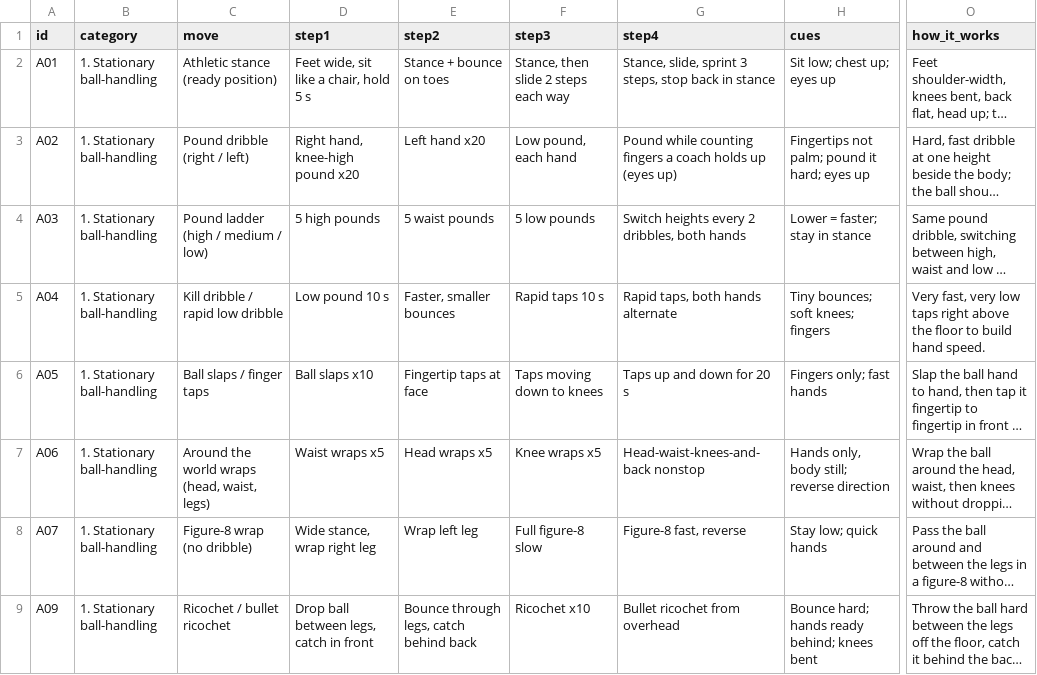
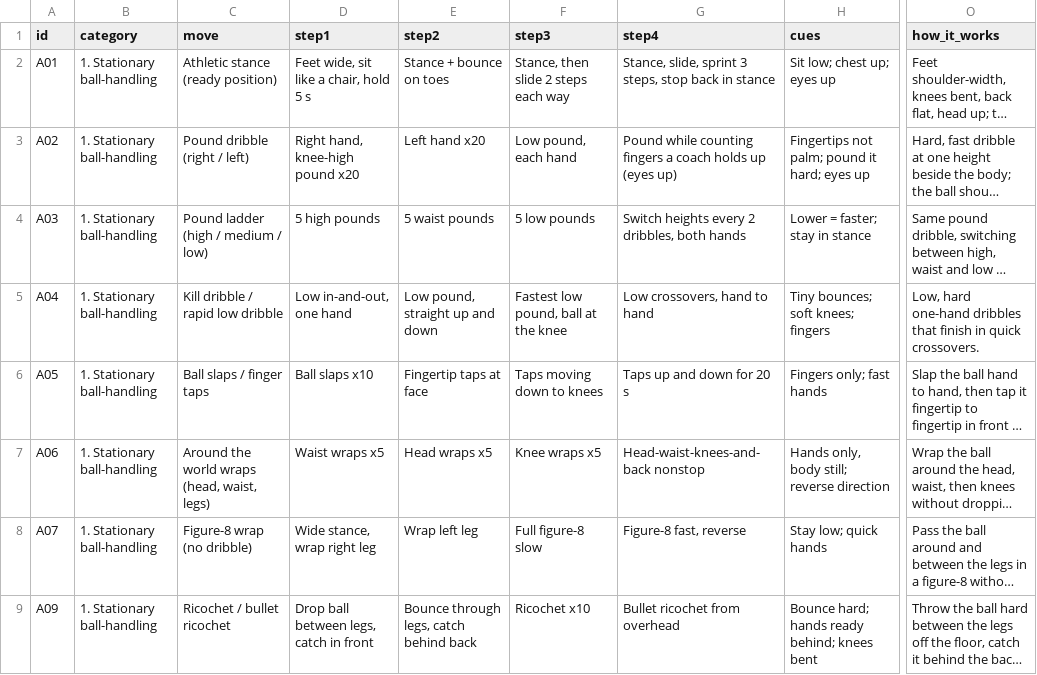
Before and after one commit to ryantsloper-bot/handleslab-site, a CSV file: data/challenge.csv, drawn as a sheet; only a part is shown, gaps mark what is left out; long unchanged cells end in …; the diff names each change by its address in the sheet, - before the commit and + after, or states it on an @@ line.

Commit message:
Day 5 A04: step text matches clips

```diff
--- a/data/challenge.csv
+++ b/data/challenge.csv
-D5 (step1): Low pound 10 s
+D5 (step1): Low in-and-out, one hand
-E5 (step2): Faster, smaller bounces
+E5 (step2): Low pound, straight up and down
-F5 (step3): Rapid taps 10 s
+F5 (step3): Fastest low pound, ball at the knee
-G5 (step4): Rapid taps, both hands alternate
+G5 (step4): Low crossovers, hand to hand
-O5 (how_it_works): Very fast, very low taps right above the floor to build hand speed.
+O5 (how_it_works): Low, hard one-hand dribbles that finish in quick crossovers.
```
Also changed, not shown: 2 other files.
